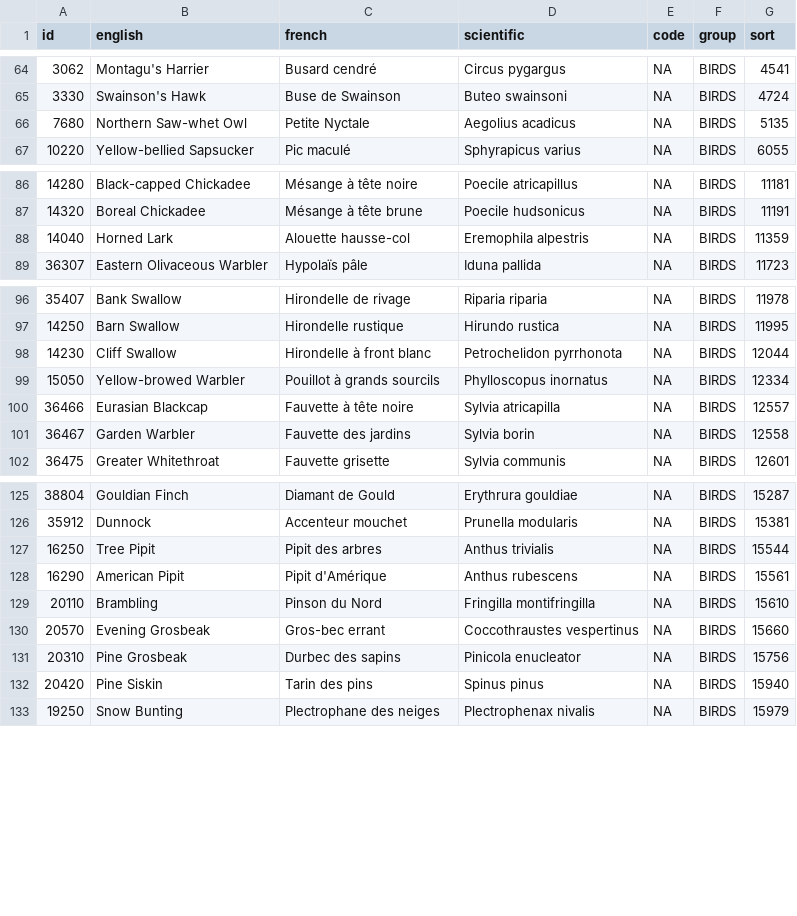
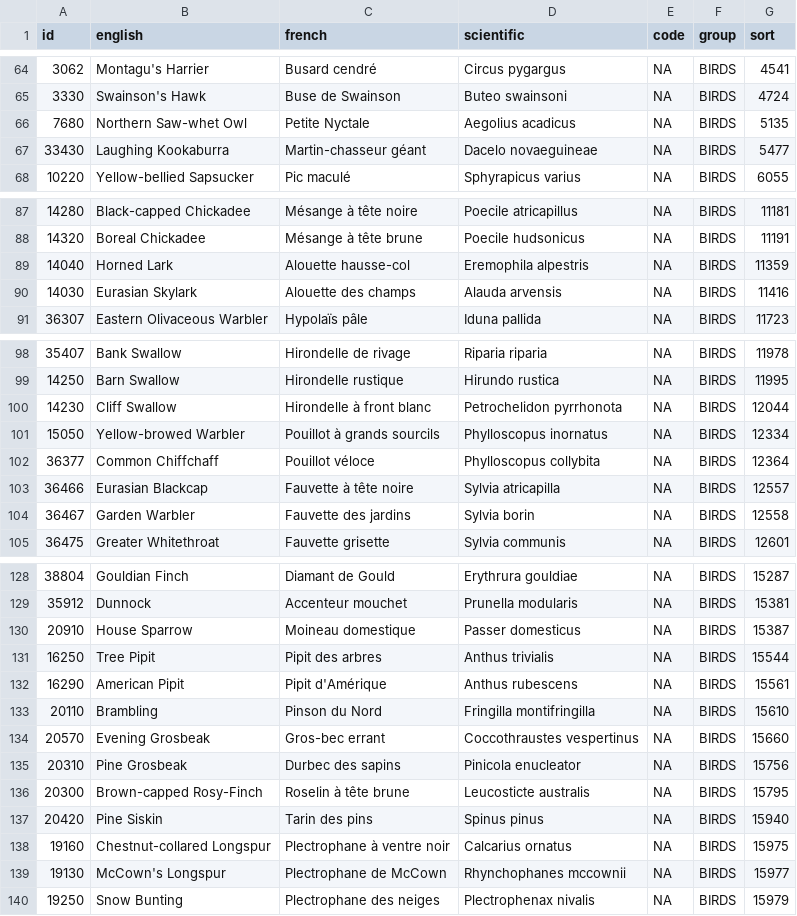
Before and after one commit to leberrigan/motusDashboard, a CSV file: Example station interfaces/data/spp.csv, drawn as a sheet; only a part is shown, gaps mark what is left out; the diff covers the shown part only.

```diff
--- a/Example station interfaces/data/spp.csv
+++ b/Example station interfaces/data/spp.csv
@@ -66,2 +66,3 @@
 7680,"Northern Saw-whet Owl","Petite Nyctale","Aegolius acadicus",NA,"BIRDS",5135
+33430,"Laughing Kookaburra","Martin-chasseur géant","Dacelo novaeguineae",NA,"BIRDS",5477
 10220,"Yellow-bellied Sapsucker","Pic maculé","Sphyrapicus varius",NA,"BIRDS",6055
@@ -88,2 +89,3 @@
 14040,"Horned Lark","Alouette hausse-col","Eremophila alpestris",NA,"BIRDS",11359
+14030,"Eurasian Skylark","Alouette des champs","Alauda arvensis",NA,"BIRDS",11416
 36307,"Eastern Olivaceous Warbler","Hypolaïs pâle","Iduna pallida",NA,"BIRDS",11723
@@ -99,2 +101,3 @@
 15050,"Yellow-browed Warbler","Pouillot à grands sourcils","Phylloscopus inornatus",NA,"BIRDS",12334
+36377,"Common Chiffchaff","Pouillot véloce","Phylloscopus collybita",NA,"BIRDS",12364
 36466,"Eurasian Blackcap","Fauvette à tête noire","Sylvia atricapilla",NA,"BIRDS",12557
@@ -126,2 +129,3 @@
 35912,"Dunnock","Accenteur mouchet","Prunella modularis",NA,"BIRDS",15381
+20910,"House Sparrow","Moineau domestique","Passer domesticus",NA,"BIRDS",15387
 16250,"Tree Pipit","Pipit des arbres","Anthus trivialis",NA,"BIRDS",15544
@@ -131,3 +135,6 @@
 20310,"Pine Grosbeak","Durbec des sapins","Pinicola enucleator",NA,"BIRDS",15756
+20300,"Brown-capped Rosy-Finch","Roselin à tête brune","Leucosticte australis",NA,"BIRDS",15795
 20420,"Pine Siskin","Tarin des pins","Spinus pinus",NA,"BIRDS",15940
+19160,"Chestnut-collared Longspur","Plectrophane à ventre noir","Calcarius ornatus",NA,"BIRDS",15975
+19130,"McCown's Longspur","Plectrophane de McCown","Rhynchophanes mccownii",NA,"BIRDS",15977
 19250,"Snow Bunting","Plectrophane des neiges","Plectrophenax nivalis",NA,"BIRDS",15979
```
Also changed, not shown: 1 added row elsewhere in this file, 40 other files.
